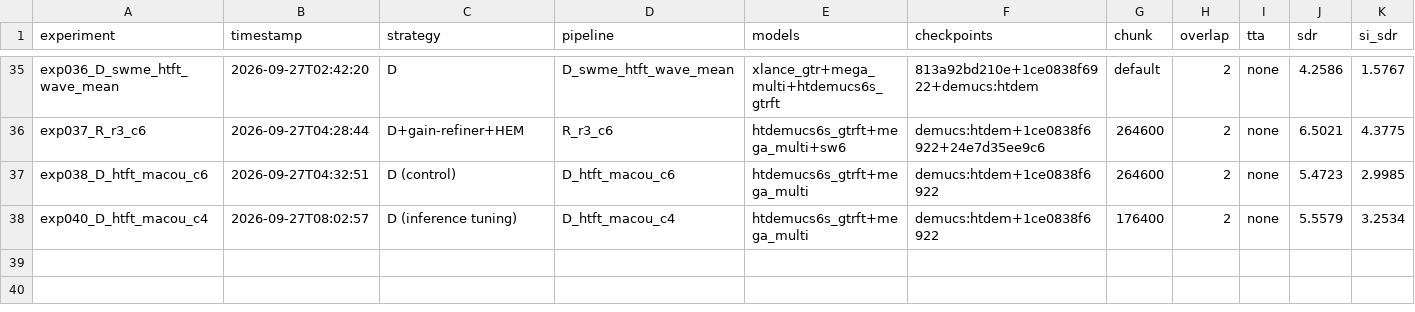
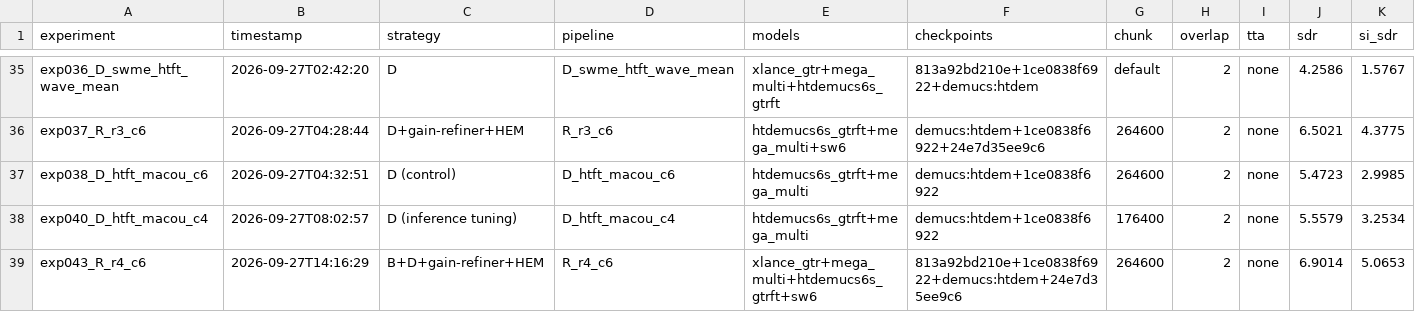
Before and after one commit to theMistletoe/extract-guitar, a CSV file: experiments/results.csv, drawn as a sheet; only a part is shown, gaps mark what is left out; rows hold the shown columns only; the diff names each change by its address in the sheet, - before the commit and + after, or states it on an @@ line.

```diff
--- a/experiments/results.csv
+++ b/experiments/results.csv
+row 39: exp043_R_r4_c6 | 2026-09-27T14:16:29 | B+D+gain-refiner+HEM | R_r4_c6 | xlance_gtr+mega_multi+htdemucs6s_gtrft+sw6 | 813a92bd210e+1ce0838f6922+demucs:htdem+24e7d35ee9c6 | 264600 | 2 | none | 6.9014 | 5.0653
```
Also changed, not shown: 8 other files.
